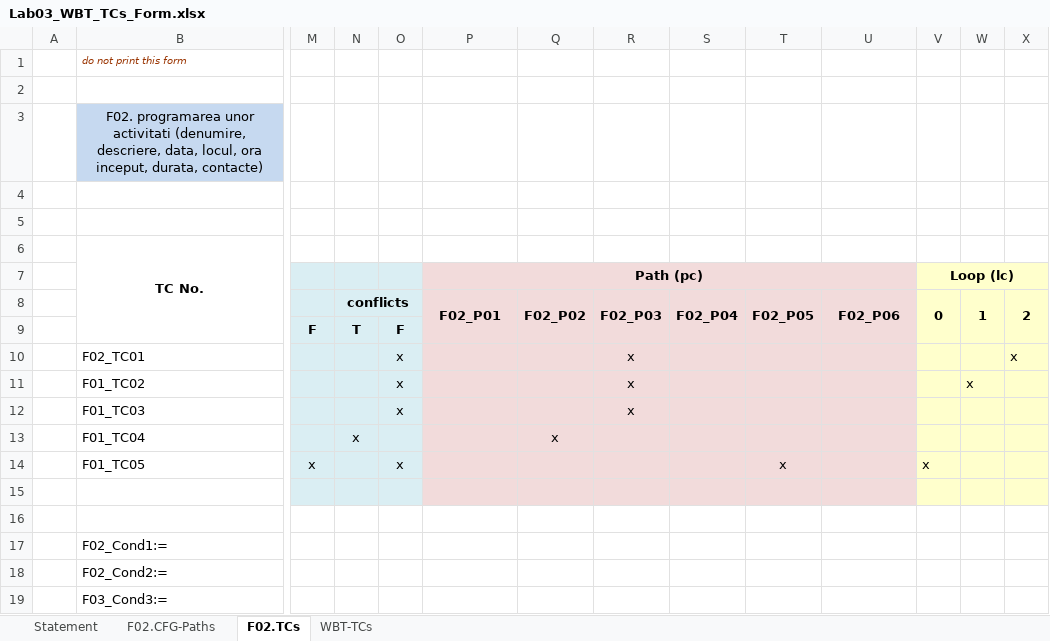
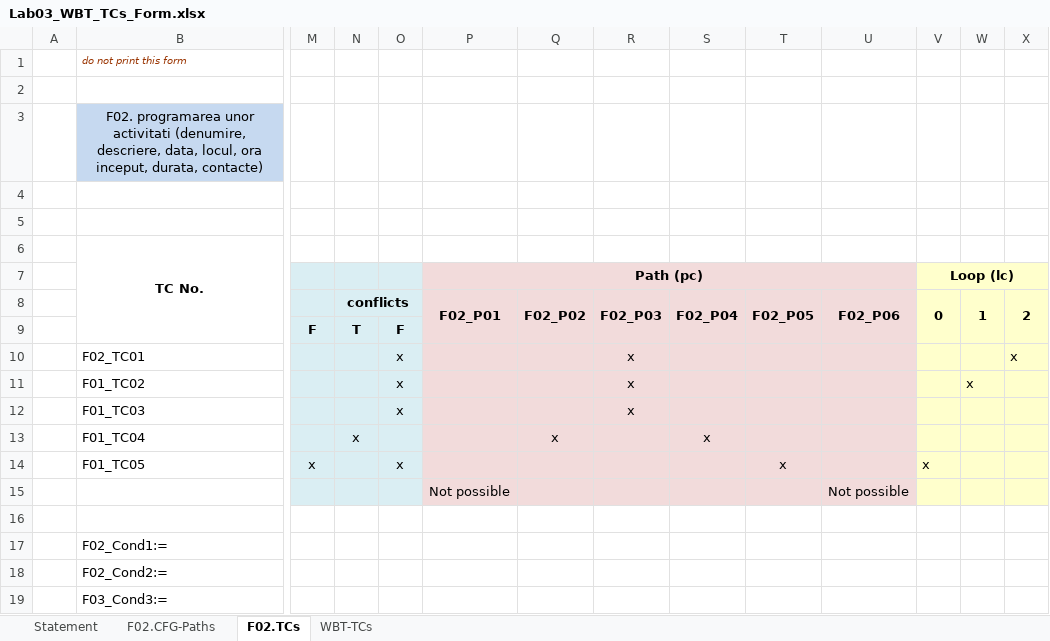
Before and after one commit to CataMates/Lab1, an Excel workbook: DocsAgenda/Lab3/Lab03_WBT_TCs_Form.xlsx, sheet F02.TCs, drawn as a sheet; only a part is shown, gaps mark what is left out; values as stored, in another font and other column widths than the file's, no borders; rows hold the shown columns only; the diff names each change by its address in the sheet, - before the commit and + after, or states it on an @@ line.

```diff
--- a/DocsAgenda/Lab3/Lab03_WBT_TCs_Form.xlsx (sheet F02.TCs)
+++ b/DocsAgenda/Lab3/Lab03_WBT_TCs_Form.xlsx (sheet F02.TCs)
-S13 (F02_P04): (empty)
+S13 (F02_P04): x
-row 15: (empty)
+row 15:  |  |  |  |  | Not possible |  |  |  |  | Not possible
```
Also changed, not shown: sheet WBT-TCs, charts or pictures, 3 other files.
